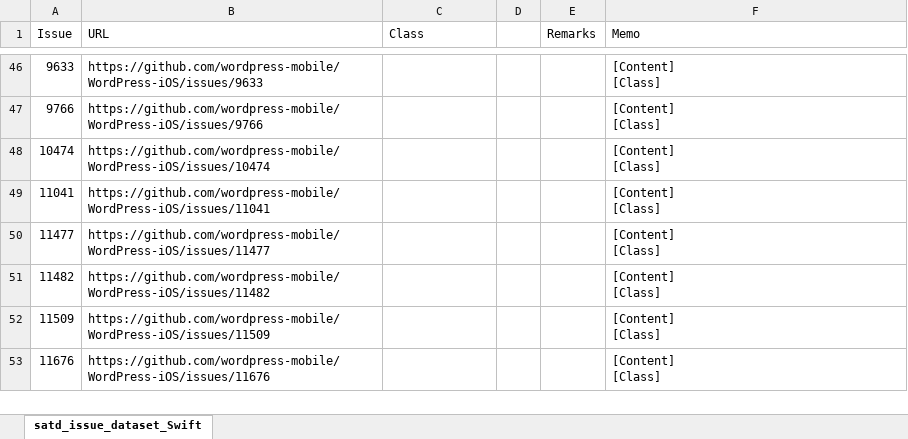
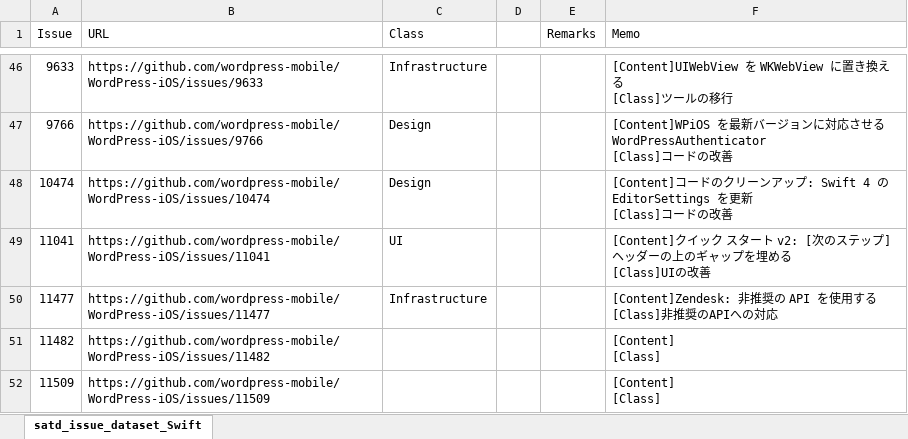
Before and after one commit to 3cywfym/td_dataset, an Excel workbook: satd_issue_dataset_Swift_tsuji.xlsx, sheet satd_issue_dataset_Swift, drawn as a sheet; only a part is shown, gaps mark what is left out; the shorter side is filled out with more unchanged rows; values as stored, in another font and other column widths than the file's, no borders; ↵ is a line break in a cell; the diff covers the shown part only; the diff names each change by its address in the sheet, - before the commit and + after, or states it on an @@ line.

Commit message:
Swift 〜50まで目視

```diff
--- a/satd_issue_dataset_Swift_tsuji.xlsx (sheet satd_issue_dataset_Swift)
+++ b/satd_issue_dataset_Swift_tsuji.xlsx (sheet satd_issue_dataset_Swift)
-C46 (Class): (empty)
+C46 (Class): Infrastructure
-F46 (Memo): [Content] ↵ [Class]
+F46 (Memo): [Content]UIWebView を WKWebView に置き換える ↵ [Class]ツールの移行
-C47:C48 (Class): (empty)
+C47:C48 (Class): Design
-F47 (Memo): [Content] ↵ [Class]
+F47 (Memo): [Content]WPiOS を最新バージョンに対応させるWordPressAuthenticator ↵ [Class]コードの改善
-F48 (Memo): [Content] ↵ [Class]
+F48 (Memo): [Content]コードのクリーンアップ: Swift 4 の EditorSettings を更新 ↵ [Class]コードの改善
-C49 (Class): (empty)
+C49 (Class): UI
-F49 (Memo): [Content] ↵ [Class]
+F49 (Memo): [Content]クイック スタート v2: [次のステップ] ヘッダーの上のギャップを埋める ↵ [Class]UIの改善
-C50 (Class): (empty)
+C50 (Class): Infrastructure
-F50 (Memo): [Content] ↵ [Class]
+F50 (Memo): [Content]Zendesk: 非推奨の API を使用する ↵ [Class]非推奨のAPIへの対応
```
Also changed, not shown: 89 edited cells elsewhere in this sheet, 1 other file.
